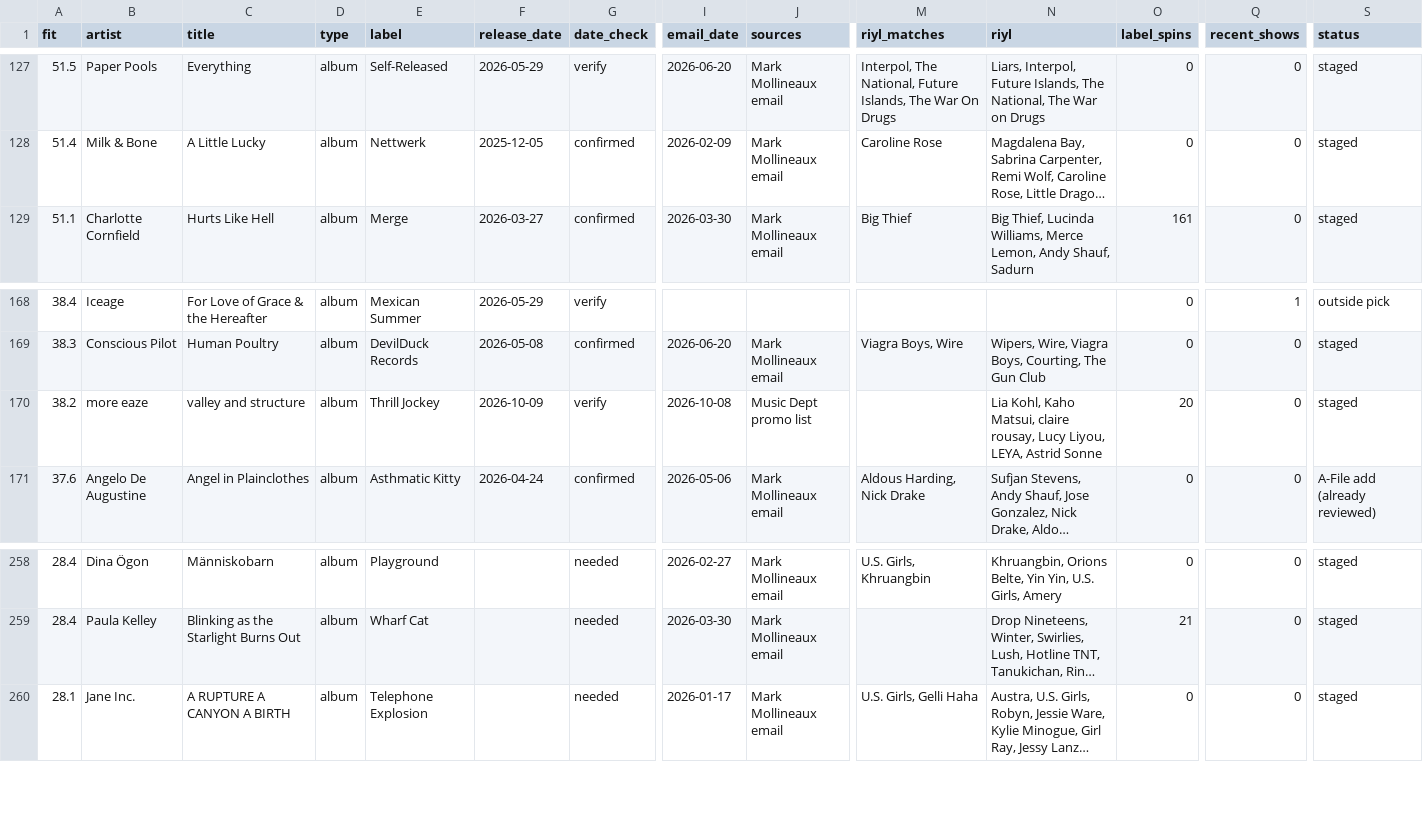
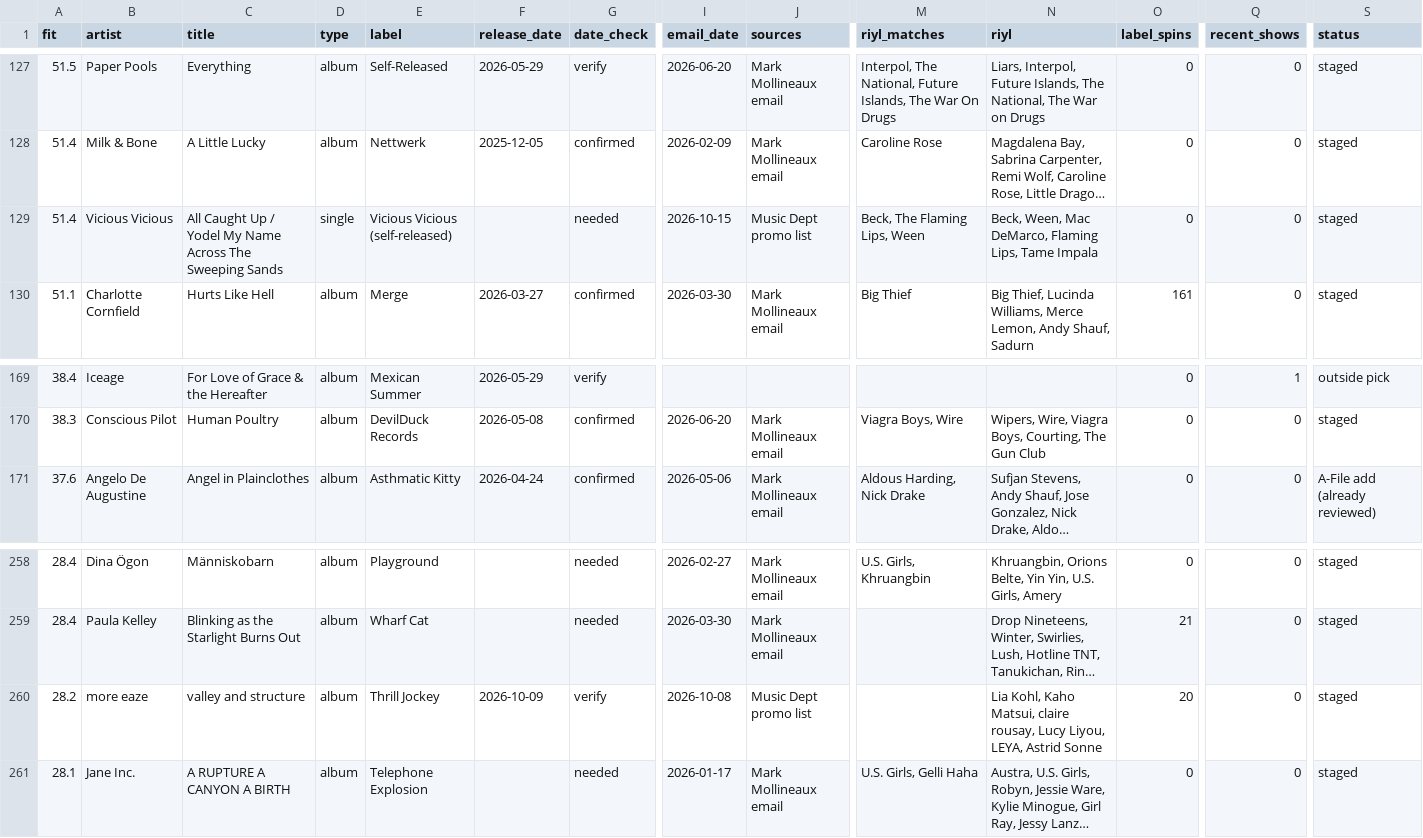
Before and after one commit to mapninja/KZSU-Library-Show, a CSV file: outputs/reviews/staged_priority_2026-10-19.csv, drawn as a sheet; only a part is shown, gaps mark what is left out; long unchanged cells end in …; removed rows and columns are numbered as before the commit, all else as after; rows hold the shown columns only; the diff names each change by its address in the sheet, - before the commit and + after, or states it on an @@ line.

Commit message:
Monday intake 2026-10-19: Vicious Vicious promo, staged_priority_2026-10-19 with FCC/cross-check notes, College Top 50 (NACC wk Oct. 13, +11/-5), Review Shelf redeployed (132 rows, 29 ticks)

```diff
--- a/outputs/reviews/staged_priority_2026-10-19.csv
+++ b/outputs/reviews/staged_priority_2026-10-19.csv
+row 129: 51.4 | Vicious Vicious | All Caught Up / Yodel My Name Across The Sweeping Sands | single | Vicious Vicious (self-released) |  | needed | 2026-10-15 | Music Dept promo list | Beck, The Flaming Lips, Ween | Beck, Ween, Mac DeMarco, Flaming Lips, Tame Impala | 0 | 0 | staged
-row 170: 38.2 | more eaze | valley and structure | album | Thrill Jockey | 2026-10-09 | verify | 2026-10-08 | Music Dept promo list |  | Lia Kohl, Kaho Matsui, claire rousay, Lucy Liyou, LEYA, Astrid Sonne | 20 | 0 | staged
+row 260: 28.2 | more eaze | valley and structure | album | Thrill Jockey | 2026-10-09 | verify | 2026-10-08 | Music Dept promo list |  | Lia Kohl, Kaho Matsui, claire rousay, Lucy Liyou, LEYA, Astrid Sonne | 20 | 0 | staged
```
Also changed, not shown: data/staged/review_shelf.csv, 17 other files.
